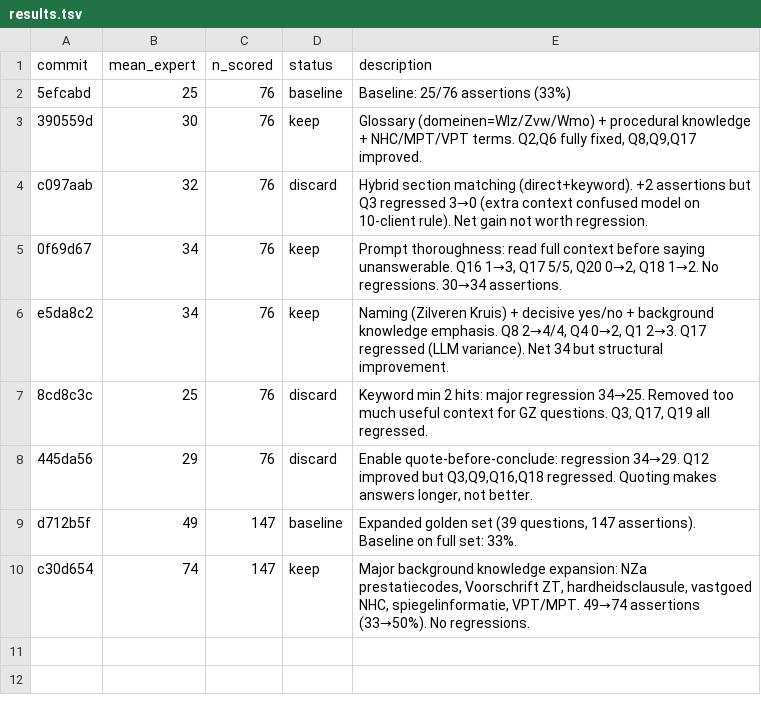
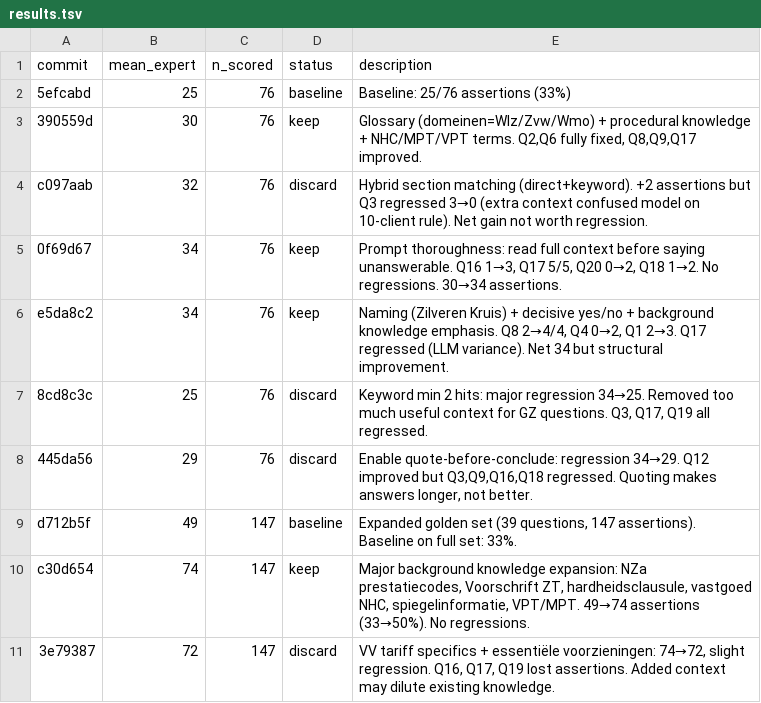
Before and after one commit to Sheggle/nvi-beantwoording, a TSV file: results.tsv, drawn as a sheet.

```diff
--- a/results.tsv
+++ b/results.tsv
@@ -10 +10,2 @@ d712b5f	49	147	baseline	Expanded golden set (39 questions, 147 assertions). Base
 c30d654	74	147	keep	Major background knowledge expansion: NZa prestatiecodes, Voorschrift ZT, hardheidsclausule, vastgoed NHC, spiegelinformatie, VPT/MPT. 49→74 assertions (33→50%). No regressions.
+3e79387	72	147	discard	VV tariff specifics + essentiële voorzieningen: 74→72, slight regression. Q16, Q17, Q19 lost assertions. Added context may dilute existing knowledge.
```
